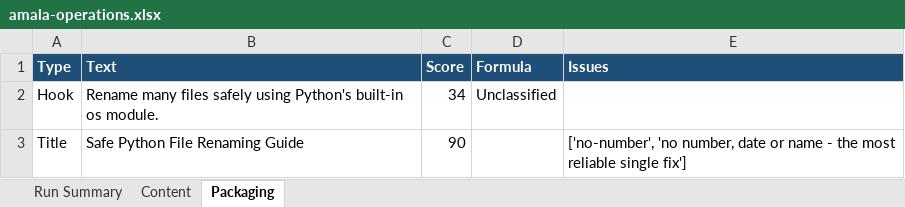
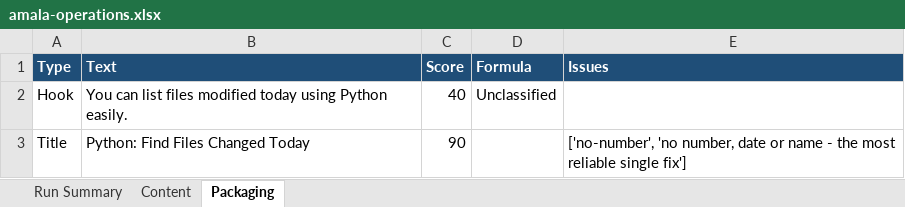
Before and after one commit to amalraj020-a11y/automated-YT-operations, an Excel workbook: reports/latest/amala-operations.xlsx, sheet Packaging, drawn as a sheet; values as stored, in another font and other column widths than the file's, no borders; the diff names each change by its address in the sheet, - before the commit and + after, or states it on an @@ line.

```diff
--- a/reports/latest/amala-operations.xlsx (sheet Packaging)
+++ b/reports/latest/amala-operations.xlsx (sheet Packaging)
-B2 (Text): Rename many files safely using Python's built-in os module.
+B2 (Text): You can list files modified today using Python easily.
-C2 (Score): 34
+C2 (Score): 40
-B3 (Text): Safe Python File Renaming Guide
+B3 (Text): Python: Find Files Changed Today
```
Also changed, not shown: sheet Run Summary, sheet Content.
